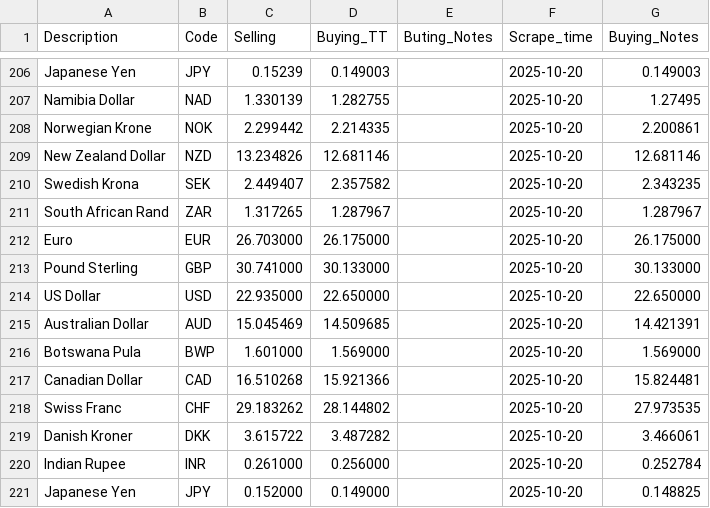
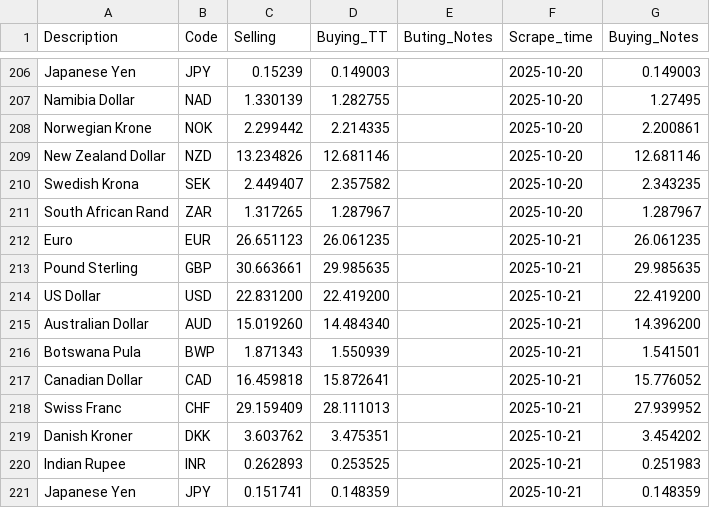
Before and after one commit to Imr-u/Zambia_fx, a CSV file: Zambia_fx.csv, drawn as a sheet; only a part is shown, gaps mark what is left out; the diff covers the shown part only.

```diff
--- a/Zambia_fx.csv
+++ b/Zambia_fx.csv
@@ -211,11 +211,11 @@ Swedish Krona,SEK,2.449407,2.357582,,2025-10-20,2.343235
 South African Rand,ZAR,1.317265,1.287967,,2025-10-20,1.287967
-Euro,EUR,26.703000,26.175000,,2025-10-20,26.175000
-Pound Sterling,GBP,30.741000,30.133000,,2025-10-20,30.133000
-US Dollar,USD,22.935000,22.650000,,2025-10-20,22.650000
-Australian Dollar,AUD,15.045469,14.509685,,2025-10-20,14.421391
-Botswana Pula,BWP,1.601000,1.569000,,2025-10-20,1.569000
-Canadian Dollar,CAD,16.510268,15.921366,,2025-10-20,15.824481
-Swiss Franc,CHF,29.183262,28.144802,,2025-10-20,27.973535
-Danish Kroner,DKK,3.615722,3.487282,,2025-10-20,3.466061
-Indian Rupee,INR,0.261000,0.256000,,2025-10-20,0.252784
-Japanese Yen,JPY,0.152000,0.149000,,2025-10-20,0.148825
+Euro,EUR,26.651123,26.061235,,2025-10-21,26.061235
+Pound Sterling,GBP,30.663661,29.985635,,2025-10-21,29.985635
+US Dollar,USD,22.831200,22.419200,,2025-10-21,22.419200
+Australian Dollar,AUD,15.019260,14.484340,,2025-10-21,14.396200
+Botswana Pula,BWP,1.871343,1.550939,,2025-10-21,1.541501
+Canadian Dollar,CAD,16.459818,15.872641,,2025-10-21,15.776052
+Swiss Franc,CHF,29.159409,28.111013,,2025-10-21,27.939952
+Danish Kroner,DKK,3.603762,3.475351,,2025-10-21,3.454202
+Indian Rupee,INR,0.262893,0.253525,,2025-10-21,0.251983
+Japanese Yen,JPY,0.151741,0.148359,,2025-10-21,0.148359
```
Also changed, not shown: 20 edited cells elsewhere in this file.
